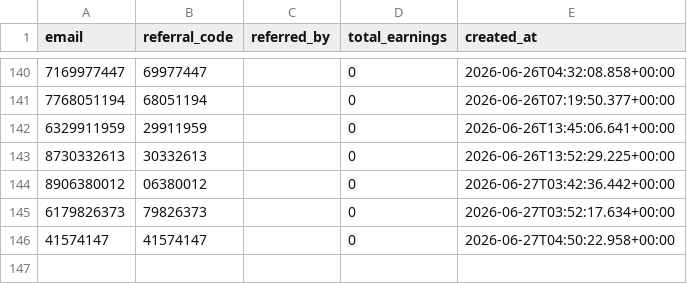
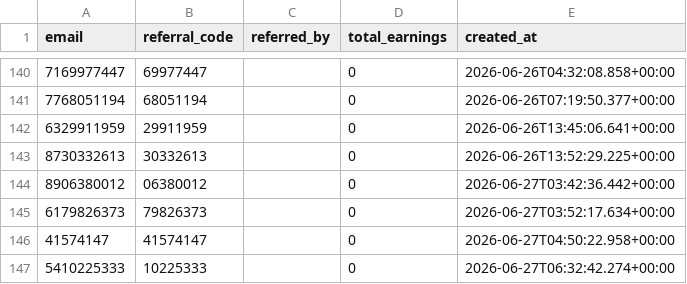
Before and after one commit to silahosting/Backup, a CSV file: backup/referrals/referrals.csv, drawn as a sheet; only a part is shown, gaps mark what is left out; the diff names each change by its address in the sheet, - before the commit and + after, or states it on an @@ line.

Commit message:
Backup backup/referrals/referrals.csv 2026-06-27T06:36:53.096Z

```diff
--- a/backup/referrals/referrals.csv
+++ b/backup/referrals/referrals.csv
+row 147: 5410225333 | 10225333 |  | 0 | 2026-06-27T06:32:42.274+00:00
```
